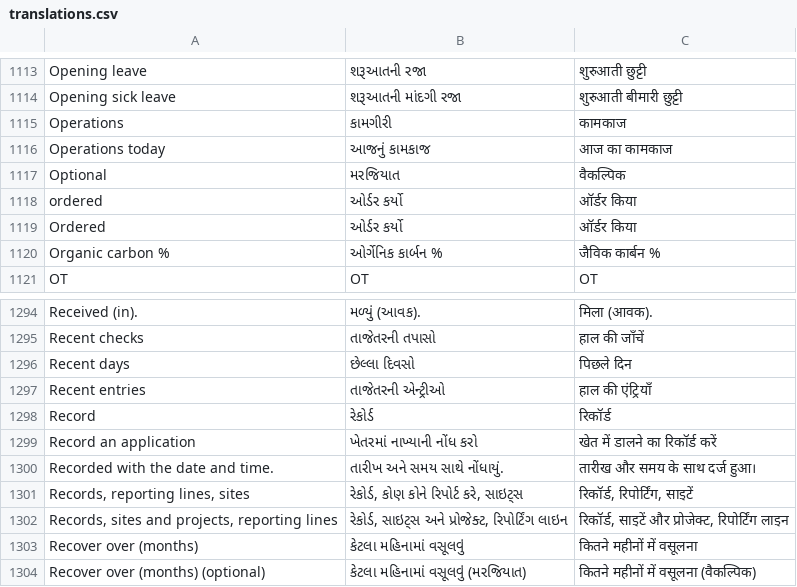
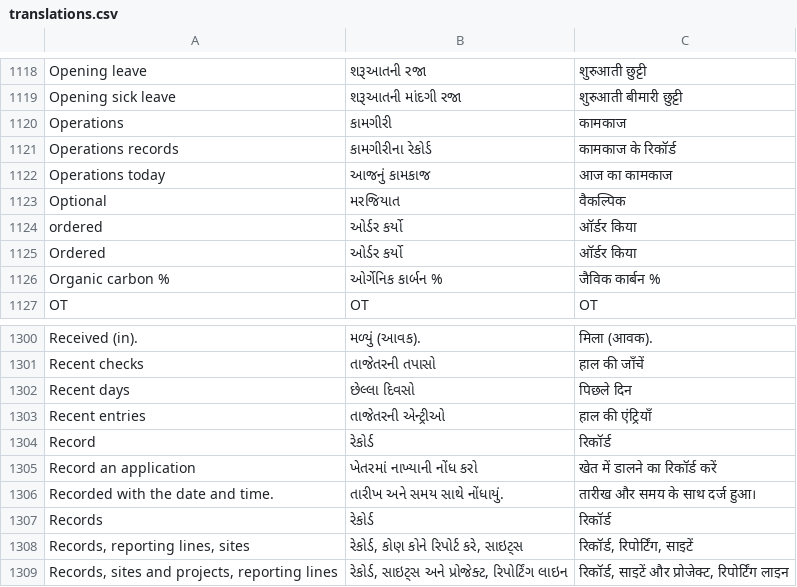
Before and after one commit to purvkanani5-art/fieldapp, a CSV file: docs/translations.csv, drawn as a sheet; only a part is shown, gaps mark what is left out; the shorter side is filled out with more unchanged rows; the diff covers the shown part only.

```diff
--- a/docs/translations.csv
+++ b/docs/translations.csv
@@ -1115,2 +1120,3 @@ Opening sick leave,શરૂઆતની માંદગી રજા,शुर
 Operations,કામગીરી,कामकाज
+Operations records,કામગીરીના રેકોર્ડ,कामकाज के रिकॉर्ड
 Operations today,આજનું કામકાજ,आज का कामकाज
@@ -1300,2 +1306,3 @@ Record an application,ખેતરમાં નાખ્યાની નોં
 Recorded with the date and time.,તારીખ અને સમય સાથે નોંધાયું.,तारीख और समय के साथ दर्ज हुआ।
+Records,રેકોર્ડ,रिकॉर्ड
 "Records, reporting lines, sites","રેકોર્ડ, કોણ કોને રિપોર્ટ કરે, સાઇટ્સ","रिकॉर्ड, रिपोर्टिंग, साइटें"
```
Also changed, not shown: 5 added rows elsewhere in this file, 12 other files.
